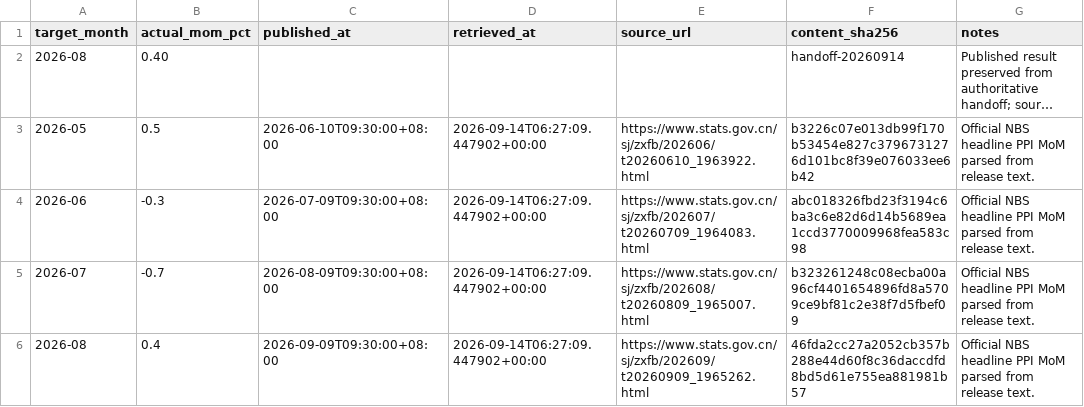
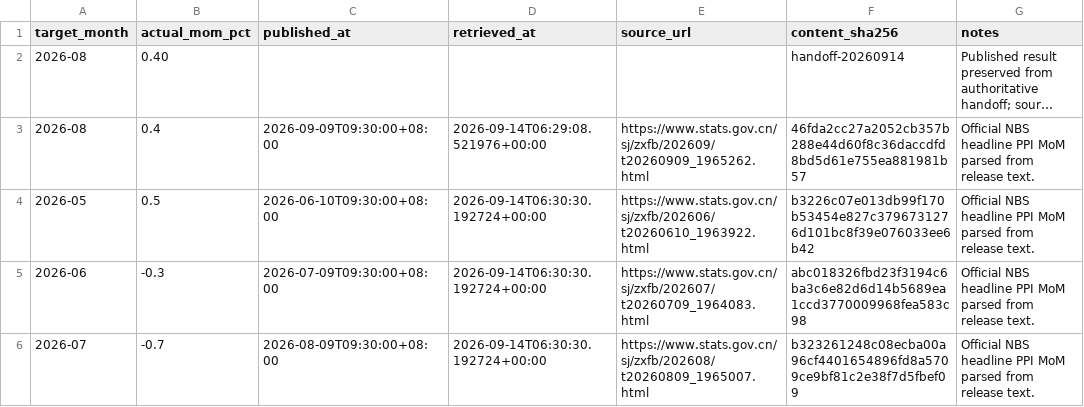
Before and after one commit to Emmanuelludo/china-ppi-nowcast, a CSV file: data/registry/actuals.csv, drawn as a sheet; long unchanged cells end in …; removed rows and columns are numbered as before the commit, all else as after; the diff names each change by its address in the sheet, - before the commit and + after, or states it on an @@ line.

```diff
--- a/data/registry/actuals.csv
+++ b/data/registry/actuals.csv
+row 3: 2026-08 | 0.4 | 2026-09-09T09:30:00+08:00 | 2026-09-14T06:29:08.521976+00:00 | https://www.stats.gov.cn/sj/zxfb/202609/t20260909_1965262.html | 46fda2cc27a2052cb357b288e44d60f8c36daccdfd8bd5d61e755ea881981b57 | Official NBS headline PPI MoM parsed from release text.
-D4:D6 (retrieved_at): 2026-09-14T06:27:09.447902+00:00
+D4:D6 (retrieved_at): 2026-09-14T06:30:30.192724+00:00
-row 6: 2026-08 | 0.4 | 2026-09-09T09:30:00+08:00 | 2026-09-14T06:27:09.447902+00:00 | https://www.stats.gov.cn/sj/zxfb/202609/t20260909_1965262.html | 46fda2cc27a2052cb357b288e44d60f8c36daccdfd8bd5d61e755ea881981b57 | Official NBS headline PPI MoM parsed from release text.
```
Also changed, not shown: data/processed/nbs_ten_day_observations.csv, 41 other files.
